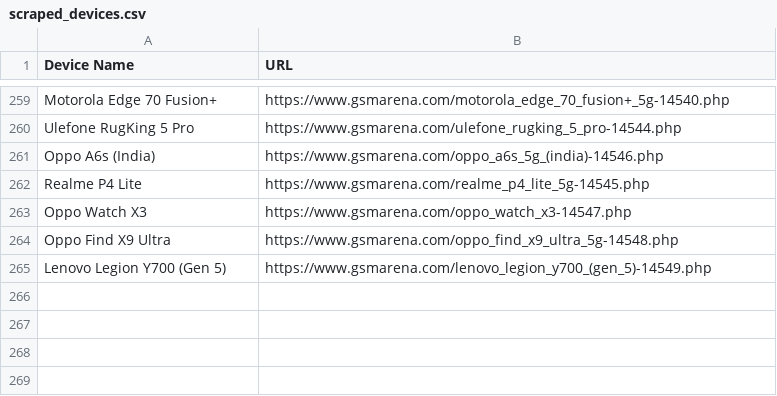
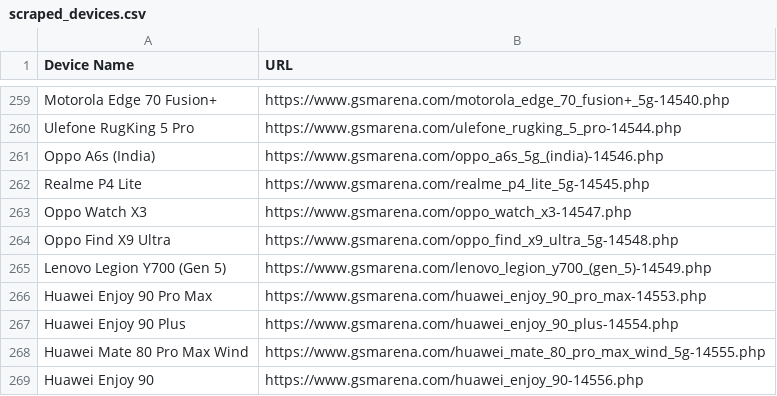
Before and after one commit to fahimpyto/ZuZu_autbot, a CSV file: scraped_devices.csv, drawn as a sheet; only a part is shown, gaps mark what is left out; the diff names each change by its address in the sheet, - before the commit and + after, or states it on an @@ line.

```diff
--- a/scraped_devices.csv
+++ b/scraped_devices.csv
+row 266: Huawei Enjoy 90 Pro Max | https://www.gsmarena.com/huawei_enjoy_90_pro_max-14553.php
+row 267: Huawei Enjoy 90 Plus | https://www.gsmarena.com/huawei_enjoy_90_plus-14554.php
+row 268: Huawei Mate 80 Pro Max Wind | https://www.gsmarena.com/huawei_mate_80_pro_max_wind_5g-14555.php
+row 269: Huawei Enjoy 90 | https://www.gsmarena.com/huawei_enjoy_90-14556.php
```
Also changed, not shown: 12 other files.
